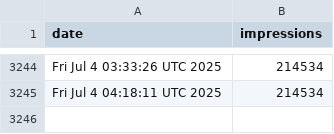
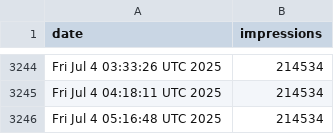
Before and after one commit to jpadams/llm-tweet-stats, a CSV file: data.csv, drawn as a sheet; only a part is shown, gaps mark what is left out.

```diff
--- a/data.csv
+++ b/data.csv
@@ -3245 +3245,2 @@ Fri Jul  4 03:33:26 UTC 2025,214534
 Fri Jul  4 04:18:11 UTC 2025,214534
+Fri Jul  4 05:16:48 UTC 2025,214534
```
Also changed, not shown: 1 other file.
